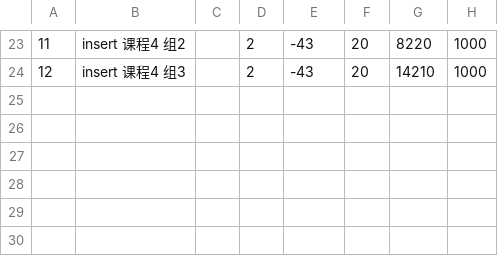
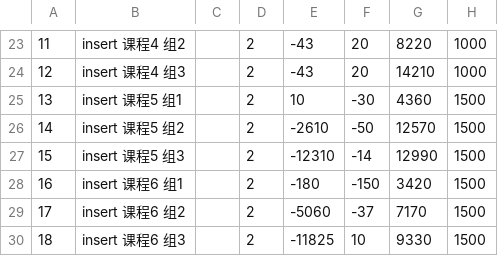
Before and after one commit to blueinsert/UnityGameFramework, a CSV file: Tools/ConfigDataExportTool/TestCsv/PositionGroup.csv, drawn as a sheet; only a part is shown, gaps mark what is left out; the diff names each change by its address in the sheet, - before the commit and + after, or states it on an @@ line.

```diff
--- a/Tools/ConfigDataExportTool/TestCsv/PositionGroup.csv
+++ b/Tools/ConfigDataExportTool/TestCsv/PositionGroup.csv
+row 25: 13 | insert 课程5 组1 |  | 2 | 10 | -30 | 4360 | 1500
+row 26: 14 | insert 课程5 组2 |  | 2 | -2610 | -50 | 12570 | 1500
+row 27: 15 | insert 课程5 组3 |  | 2 | -12310 | -14 | 12990 | 1500
+row 28: 16 | insert 课程6 组1 |  | 2 | -180 | -150 | 3420 | 1500
+row 29: 17 | insert 课程6 组2 |  | 2 | -5060 | -37 | 7170 | 1500
+row 30: 18 | insert 课程6 组3 |  | 2 | -11825 | 10 | 9330 | 1500
```
Also changed, not shown: 21 other files.
